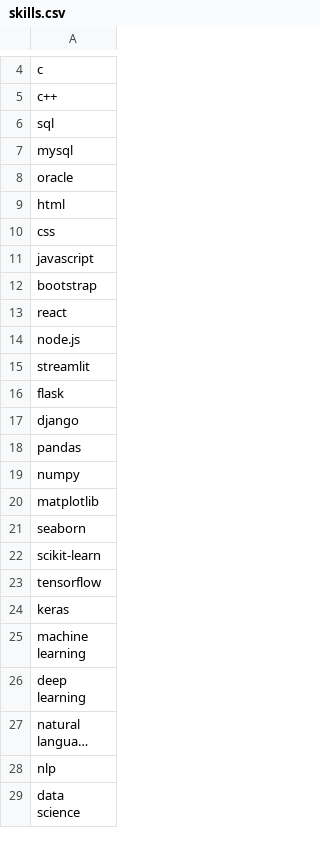
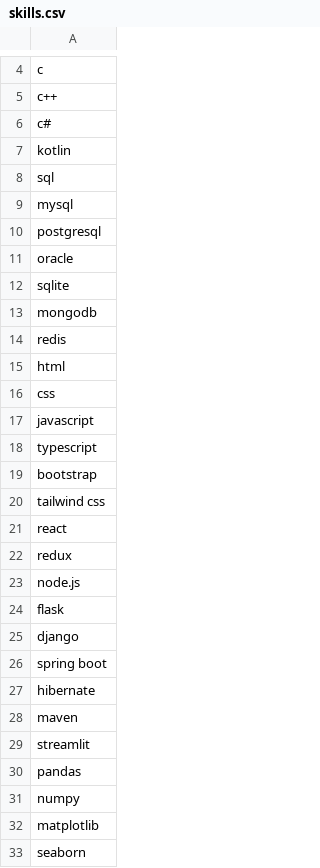
Before and after one commit to v-anand-raj/Resume-Analyzer, a CSV file: data/skills.csv, drawn as a sheet; only a part is shown, gaps mark what is left out; the shorter side is filled out with more unchanged rows; long unchanged cells end in …; the diff covers the shown part only.

Commit message:
Add ATS matching module and job description dataset

```diff
--- a/data/skills.csv
+++ b/data/skills.csv
@@ -5,5 +5,11 @@ c
 c++
+c#
+kotlin
 sql
 mysql
+postgresql
 oracle
+sqlite
+mongodb
+redis
 html
@@ -11,8 +17,14 @@ css
 javascript
+typescript
 bootstrap
+tailwind css
 react
+redux
 node.js
-streamlit
 flask
 django
+spring boot
+hibernate
+maven
+streamlit
 pandas
```
Also changed, not shown: 43 added rows and 3 edited cells elsewhere in this file, 18 other files.
